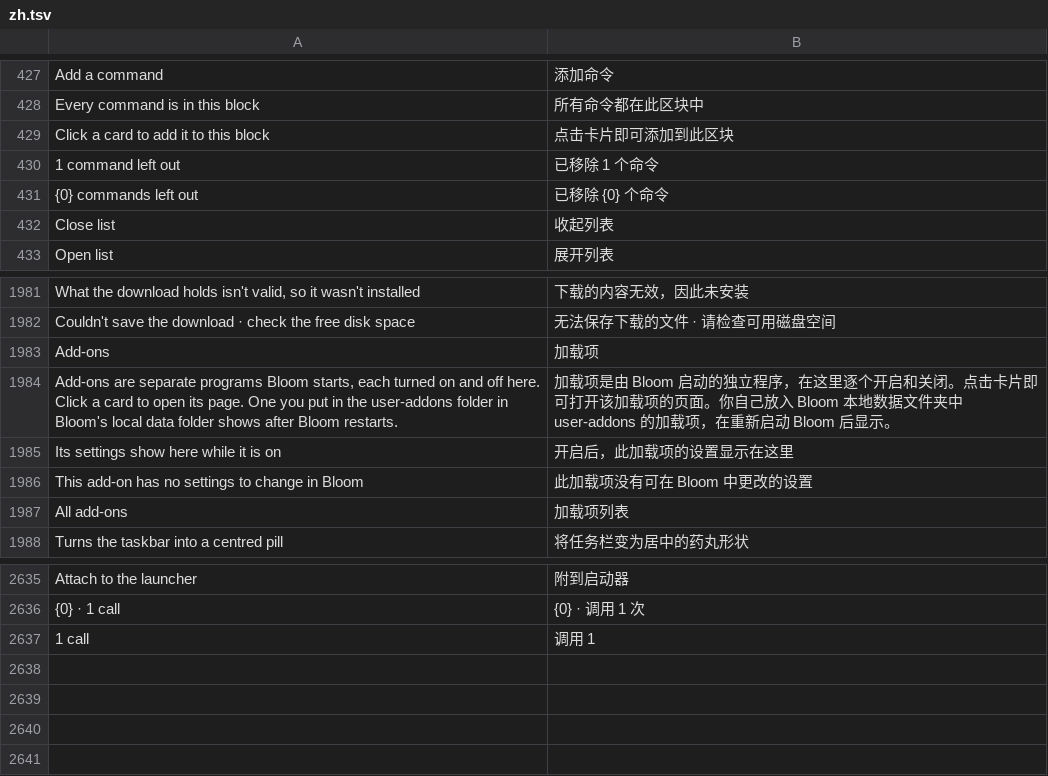
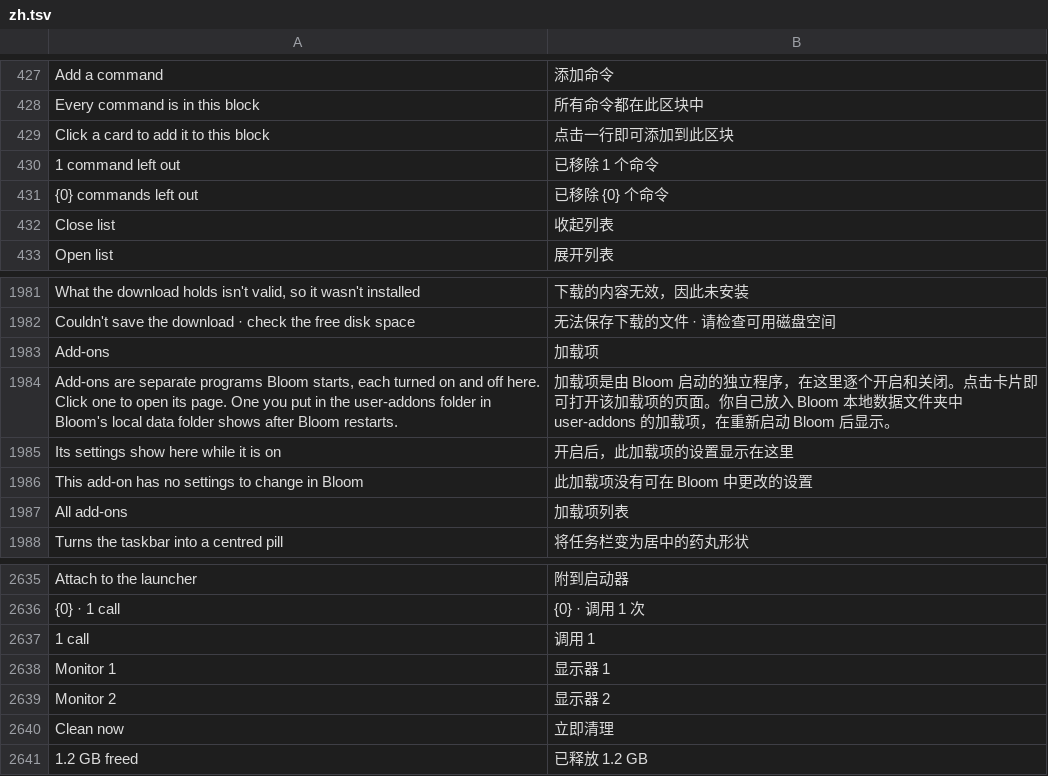
Before and after one commit to hyeon1035298/Bloom, a TSV file: src/Bloom/Assets/Lang/zh.tsv, drawn as a sheet; only a part is shown, gaps mark what is left out.

```diff
--- a/src/Bloom/Assets/Lang/zh.tsv
+++ b/src/Bloom/Assets/Lang/zh.tsv
@@ -428,3 +428,3 @@ Add a command	添加命令
 Every command is in this block	所有命令都在此区块中
-Click a card to add it to this block	点击卡片即可添加到此区块
+Click a card to add it to this block	点击一行即可添加到此区块
 1 command left out	已移除 1 个命令
@@ -1983,3 +1983,3 @@ Couldn't save the download · check the free disk space	无法保存下载的文
 Add-ons	加载项
-Add-ons are separate programs Bloom starts, each turned on and off here. Click a card to open its page. One you put in the user-addons folder in Bloom's local data folder shows after Bloom restarts.	加载项是由 Bloom 启动的独立程序，在这里逐个开启和关闭。点击卡片即可打开该加载项的页面。你自己放入 Bloom 本地数据文件夹中 user-addons 的加载项，在重新启动 Bloom 后显示。
+Add-ons are separate programs Bloom starts, each turned on and off here. Click one to open its page. One you put in the user-addons folder in Bloom's local data folder shows after Bloom restarts.	加载项是由 Bloom 启动的独立程序，在这里逐个开启和关闭。点击卡片即可打开该加载项的页面。你自己放入 Bloom 本地数据文件夹中 user-addons 的加载项，在重新启动 Bloom 后显示。
 Its settings show here while it is on	开启后，此加载项的设置显示在这里
@@ -2637 +2637,5 @@ Attach to the launcher	附到启动器
 1 call	调用 1
+Monitor 1	显示器 1
+Monitor 2	显示器 2
+Clean now	立即清理
+1.2 GB freed	已释放 1.2 GB
```
Also changed, not shown: src/Bloom/Assets/Lang/ja.tsv, 9 other files.
